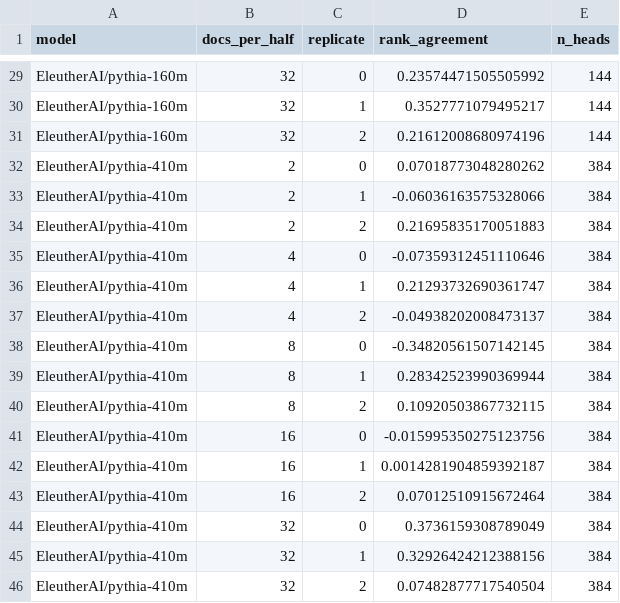
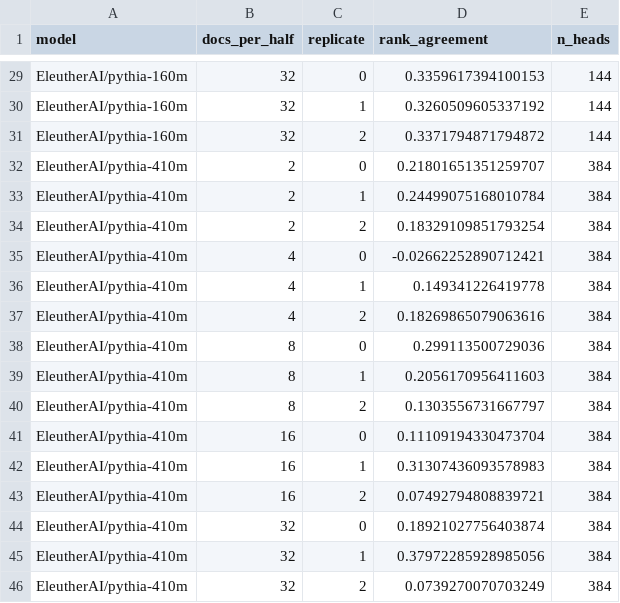
Before and after one commit to RohanMulay1/xsa-controls, a CSV file: results/reliability_budget_sweep.csv, drawn as a sheet; only a part is shown, gaps mark what is left out; the diff covers the shown part only; the diff names each change by its address in the sheet, - before the commit and + after, or states it on an @@ line.

```diff
--- a/results/reliability_budget_sweep.csv
+++ b/results/reliability_budget_sweep.csv
-D29 (rank_agreement): 0.23574471505505992
+D29 (rank_agreement): 0.3359617394100153
-D30 (rank_agreement): 0.3527771079495217
+D30 (rank_agreement): 0.3260509605337192
-D31 (rank_agreement): 0.21612008680974196
+D31 (rank_agreement): 0.3371794871794872
-D32 (rank_agreement): 0.07018773048280262
+D32 (rank_agreement): 0.21801651351259707
-D33 (rank_agreement): -0.06036163575328066
+D33 (rank_agreement): 0.24499075168010784
-D34 (rank_agreement): 0.21695835170051883
+D34 (rank_agreement): 0.18329109851793254
-D35 (rank_agreement): -0.07359312451110646
+D35 (rank_agreement): -0.02662252890712421
-D36 (rank_agreement): 0.21293732690361747
+D36 (rank_agreement): 0.149341226419778
-D37 (rank_agreement): -0.04938202008473137
+D37 (rank_agreement): 0.18269865079063616
-D38 (rank_agreement): -0.34820561507142145
+D38 (rank_agreement): 0.299113500729036
-D39 (rank_agreement): 0.28342523990369944
+D39 (rank_agreement): 0.2056170956411603
-D40 (rank_agreement): 0.10920503867732115
+D40 (rank_agreement): 0.1303556731667797
-D41 (rank_agreement): -0.015995350275123756
+D41 (rank_agreement): 0.11109194330473704
-D42 (rank_agreement): 0.0014281904859392187
+D42 (rank_agreement): 0.31307436093578983
-D43 (rank_agreement): 0.07012510915672464
+D43 (rank_agreement): 0.07492794808839721
-D44 (rank_agreement): 0.3736159308789049
+D44 (rank_agreement): 0.18921027756403874
-D45 (rank_agreement): 0.32926424212388156
+D45 (rank_agreement): 0.37972285928985056
-D46 (rank_agreement): 0.07482877717540504
+D46 (rank_agreement): 0.0739270070703249
```
Also changed, not shown: 27 edited cells elsewhere in this file, results/a2_correlations.csv, results/reliability.csv, 20 other files.
